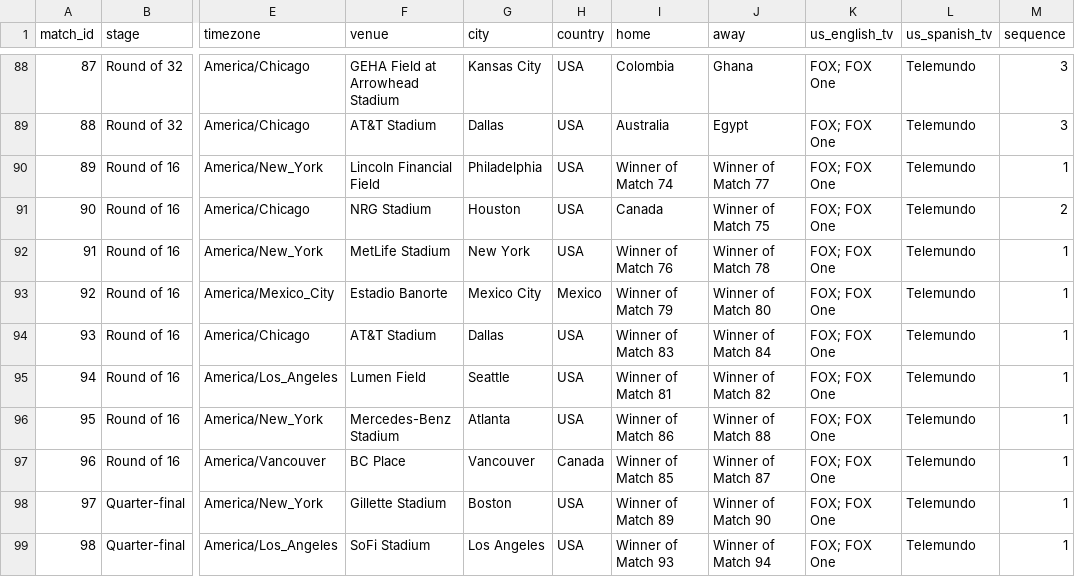
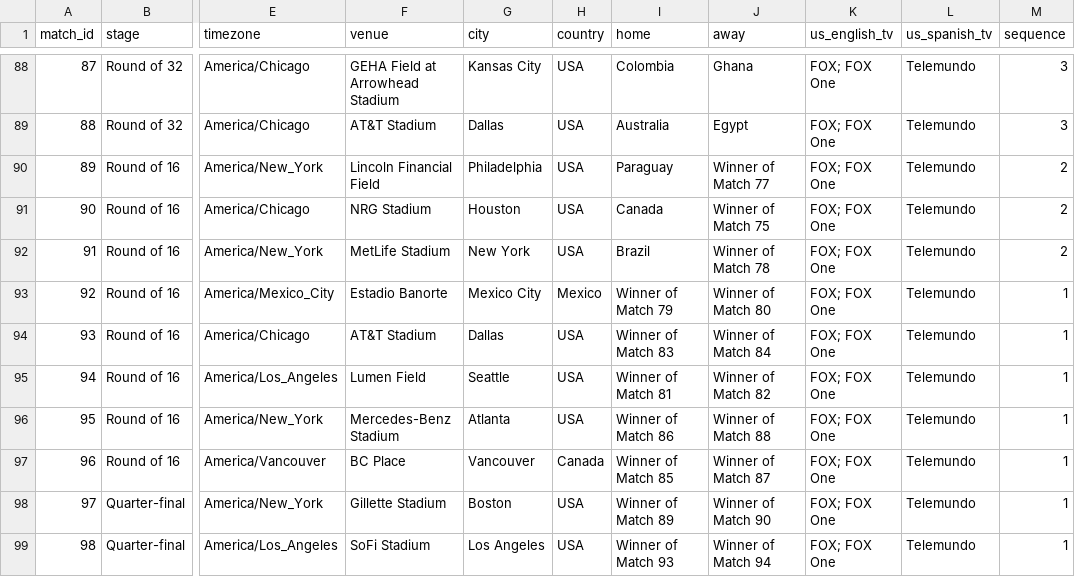
Before and after one commit to debatepro/world-cup-2026-calendar, a CSV file: world-cup-2026.csv, drawn as a sheet; only a part is shown, gaps mark what is left out; the diff names each change by its address in the sheet, - before the commit and + after, or states it on an @@ line.

```diff
--- a/world-cup-2026.csv
+++ b/world-cup-2026.csv
-I90 (home): Winner of Match 74
+I90 (home): Paraguay
-M90 (sequence): 1
+M90 (sequence): 2
-I92 (home): Winner of Match 76
+I92 (home): Brazil
-M92 (sequence): 1
+M92 (sequence): 2
```
Also changed, not shown: 3 other files.
